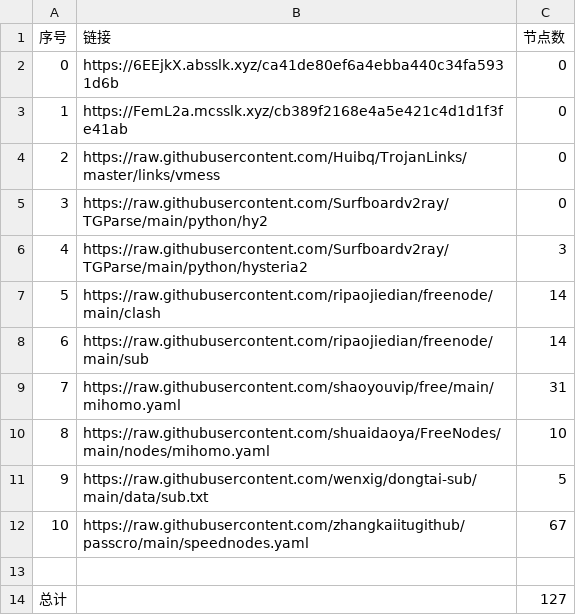
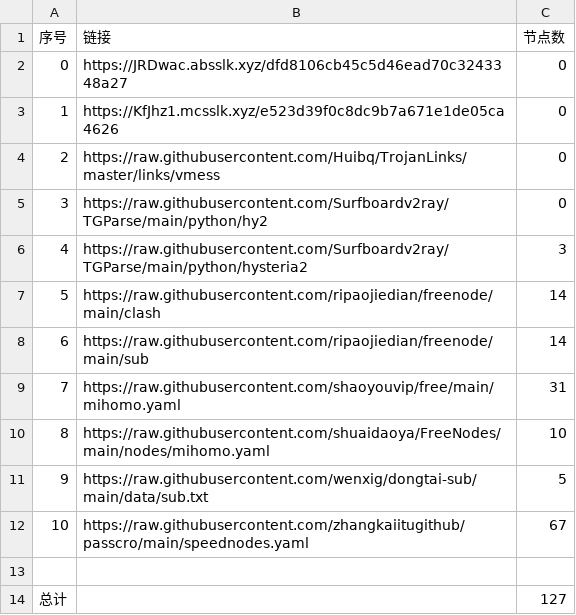
Before and after one commit to denny0810/NoMoreWalls, a CSV file: list_result.csv, drawn as a sheet.

```diff
--- a/list_result.csv
+++ b/list_result.csv
@@ -1,4 +1,4 @@
 序号,链接,节点数
-0,https://6EEjkX.absslk.xyz/ca41de80ef6a4ebba440c34fa5931d6b,0
-1,https://FemL2a.mcsslk.xyz/cb389f2168e4a5e421c4d1d1f3fe41ab,0
+0,https://JRDwac.absslk.xyz/dfd8106cb45c5d46ead70c3243348a27,0
+1,https://KfJhz1.mcsslk.xyz/e523d39f0c8dc9b7a671e1de05ca4626,0
 2,https://raw.githubusercontent.com/Huibq/TrojanLinks/master/links/vmess,0
```
Also changed, not shown: 3 other files.
